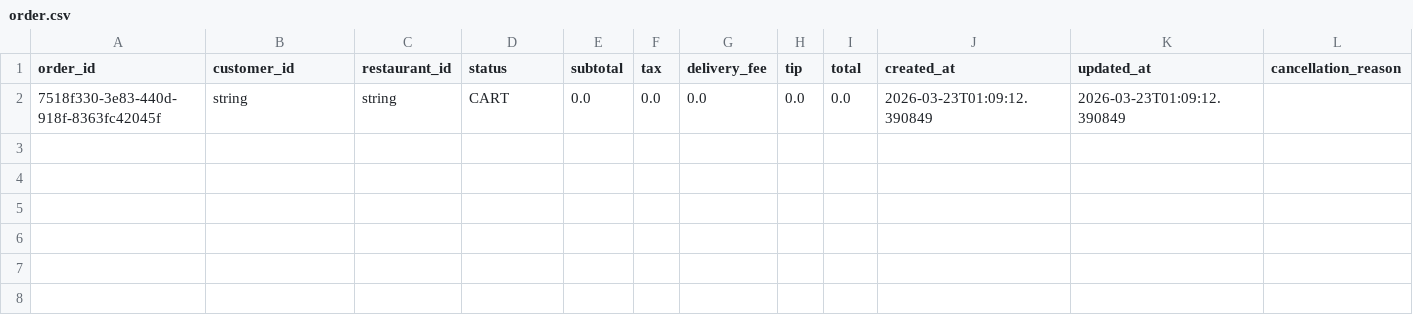
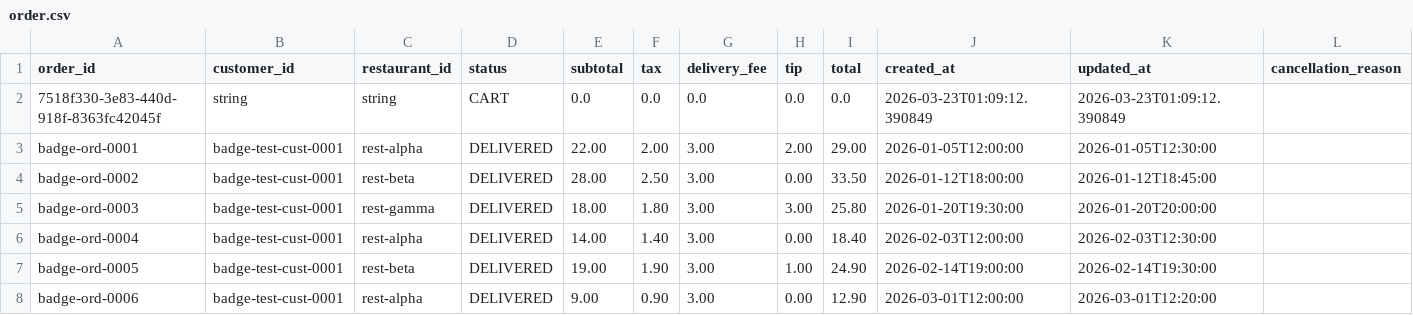
Before and after one commit to BransonCr/QuickBite, a CSV file: app/db/order.csv, drawn as a sheet; only a part is shown; rows hold the shown columns only; the diff names each change by its address in the sheet, - before the commit and + after, or states it on an @@ line.

Commit message:
Add achievement badge tracking feature

```diff
--- a/app/db/order.csv
+++ b/app/db/order.csv
+row 3: badge-ord-0001 | badge-test-cust-0001 | rest-alpha | DELIVERED | 22.00 | 2.00 | 3.00 | 2.00 | 29.00 | 2026-01-05T12:00:00 | 2026-01-05T12:30:00
+row 4: badge-ord-0002 | badge-test-cust-0001 | rest-beta | DELIVERED | 28.00 | 2.50 | 3.00 | 0.00 | 33.50 | 2026-01-12T18:00:00 | 2026-01-12T18:45:00
+row 5: badge-ord-0003 | badge-test-cust-0001 | rest-gamma | DELIVERED | 18.00 | 1.80 | 3.00 | 3.00 | 25.80 | 2026-01-20T19:30:00 | 2026-01-20T20:00:00
+row 6: badge-ord-0004 | badge-test-cust-0001 | rest-alpha | DELIVERED | 14.00 | 1.40 | 3.00 | 0.00 | 18.40 | 2026-02-03T12:00:00 | 2026-02-03T12:30:00
+row 7: badge-ord-0005 | badge-test-cust-0001 | rest-beta | DELIVERED | 19.00 | 1.90 | 3.00 | 1.00 | 24.90 | 2026-02-14T19:00:00 | 2026-02-14T19:30:00
+row 8: badge-ord-0006 | badge-test-cust-0001 | rest-alpha | DELIVERED | 9.00 | 0.90 | 3.00 | 0.00 | 12.90 | 2026-03-01T12:00:00 | 2026-03-01T12:20:00
```
Also changed, not shown: app/db/user.csv, 9 other files.
